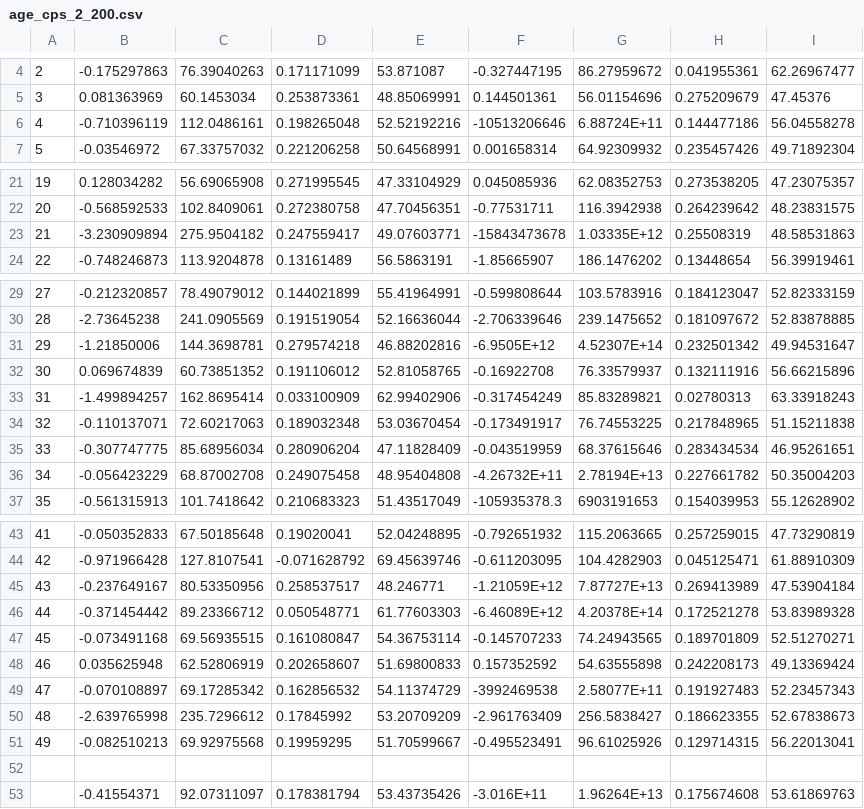
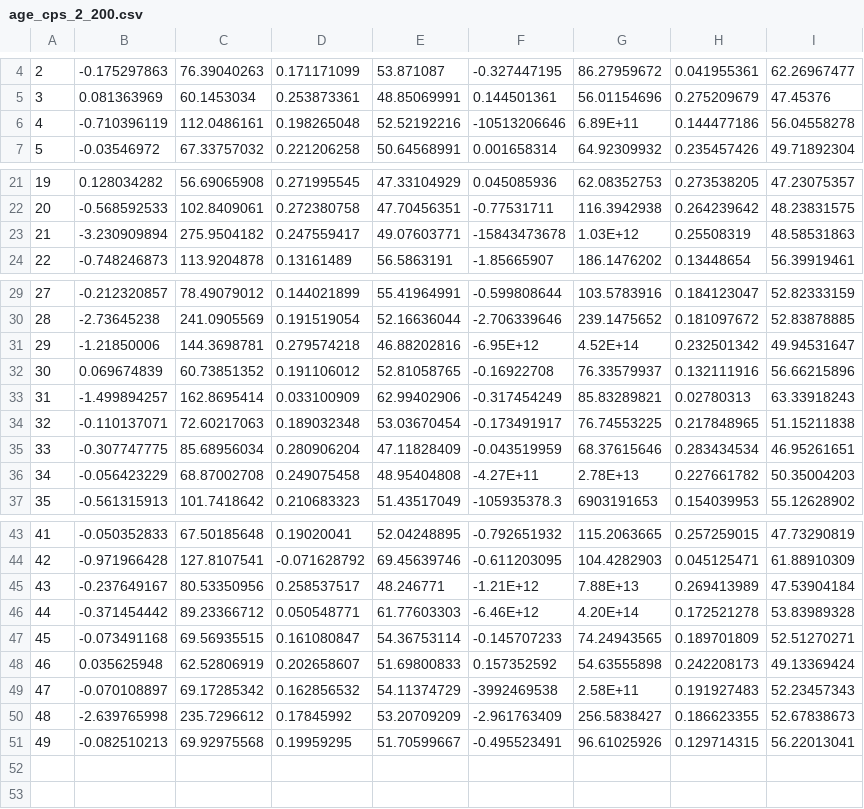
Before and after one commit to wangtianyu61/param-dro, a CSV file: result/LDW/age_cps_2_200.csv, drawn as a sheet; only a part is shown, gaps mark what is left out.

```diff
--- a/result/LDW/age_cps_2_200.csv
+++ b/result/LDW/age_cps_2_200.csv
@@ -5,3 +5,3 @@
 3,0.081363969,60.1453034,0.253873361,48.85069991,0.144501361,56.01154696,0.275209679,47.45376
-4,-0.710396119,112.0486161,0.198265048,52.52192216,-10513206646,6.88724E+11,0.144477186,56.04558278
+4,-0.710396119,112.0486161,0.198265048,52.52192216,-10513206646,6.89E+11,0.144477186,56.04558278
 5,-0.03546972,67.33757032,0.221206258,50.64568991,0.001658314,64.92309932,0.235457426,49.71892304
@@ -22,3 +22,3 @@
 20,-0.568592533,102.8409061,0.272380758,47.70456351,-0.77531711,116.3942938,0.264239642,48.23831575
-21,-3.230909894,275.9504182,0.247559417,49.07603771,-15843473678,1.03335E+12,0.25508319,48.58531863
+21,-3.230909894,275.9504182,0.247559417,49.07603771,-15843473678,1.03E+12,0.25508319,48.58531863
 22,-0.748246873,113.9204878,0.13161489,56.5863191,-1.85665907,186.1476202,0.13448654,56.39919461
@@ -30,3 +30,3 @@
 28,-2.73645238,241.0905569,0.191519054,52.16636044,-2.706339646,239.1475652,0.181097672,52.83878885
-29,-1.21850006,144.3698781,0.279574218,46.88202816,-6.9505E+12,4.52307E+14,0.232501342,49.94531647
+29,-1.21850006,144.3698781,0.279574218,46.88202816,-6.95E+12,4.52E+14,0.232501342,49.94531647
 30,0.069674839,60.73851352,0.191106012,52.81058765,-0.16922708,76.33579937,0.132111916,56.66215896
@@ -35,3 +35,3 @@
 33,-0.307747775,85.68956034,0.280906204,47.11828409,-0.043519959,68.37615646,0.283434534,46.95261651
-34,-0.056423229,68.87002708,0.249075458,48.95404808,-4.26732E+11,2.78194E+13,0.227661782,50.35004203
+34,-0.056423229,68.87002708,0.249075458,48.95404808,-4.27E+11,2.78E+13,0.227661782,50.35004203
 35,-0.561315913,101.7418642,0.210683323,51.43517049,-105935378.3,6903191653,0.154039953,55.12628902
@@ -44,10 +44,8 @@
 42,-0.971966428,127.8107541,-0.071628792,69.45639746,-0.611203095,104.4282903,0.045125471,61.88910309
-43,-0.237649167,80.53350956,0.258537517,48.246771,-1.21059E+12,7.87727E+13,0.269413989,47.53904184
-44,-0.371454442,89.23366712,0.050548771,61.77603303,-6.46089E+12,4.20378E+14,0.172521278,53.83989328
+43,-0.237649167,80.53350956,0.258537517,48.246771,-1.21E+12,7.88E+13,0.269413989,47.53904184
+44,-0.371454442,89.23366712,0.050548771,61.77603303,-6.46E+12,4.20E+14,0.172521278,53.83989328
 45,-0.073491168,69.56935515,0.161080847,54.36753114,-0.145707233,74.24943565,0.189701809,52.51270271
 46,0.035625948,62.52806919,0.202658607,51.69800833,0.157352592,54.63555898,0.242208173,49.13369424
-47,-0.070108897,69.17285342,0.162856532,54.11374729,-3992469538,2.58077E+11,0.191927483,52.23457343
+47,-0.070108897,69.17285342,0.162856532,54.11374729,-3992469538,2.58E+11,0.191927483,52.23457343
 48,-2.639765998,235.7296612,0.17845992,53.20709209,-2.961763409,256.5838427,0.186623355,52.67838673
 49,-0.082510213,69.92975568,0.19959295,51.70599667,-0.495523491,96.61025926,0.129714315,56.22013041
-,,,,,,,,
-,-0.41554371,92.07311097,0.178381794,53.43735426,-3.016E+11,1.96264E+13,0.175674608,53.61869763
```
Also changed, not shown: result/LDW/age_cps_2_500.csv, result/LDW/age_psid_2_1000.csv, 17 other files.
